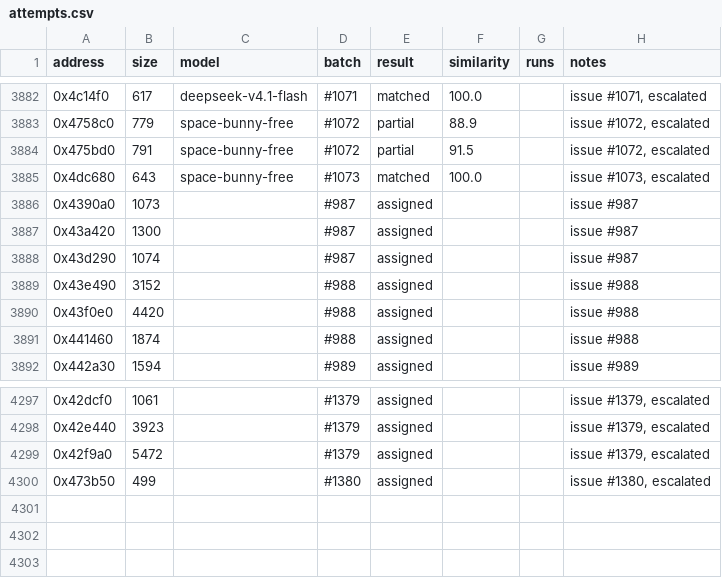
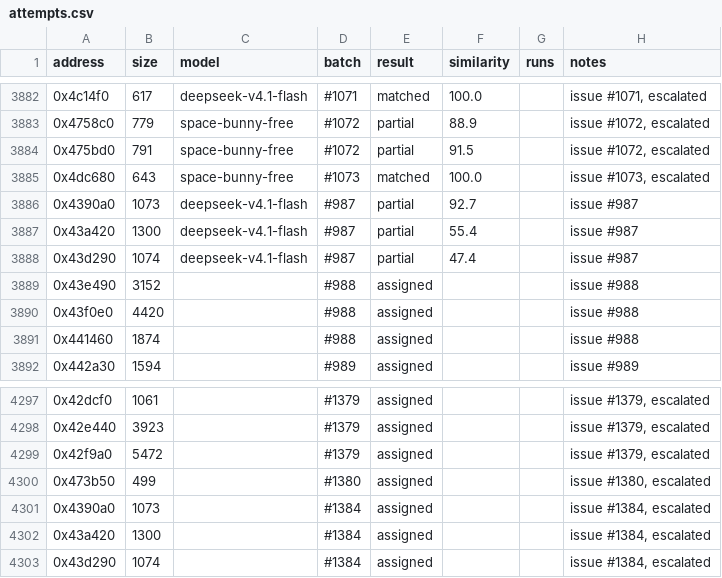
Before and after one commit to CubeB/byte-tactics, a CSV file: data/attempts.csv, drawn as a sheet; only a part is shown, gaps mark what is left out.

```diff
--- a/data/attempts.csv
+++ b/data/attempts.csv
@@ -3885,5 +3885,5 @@ address,size,model,batch,result,similarity,runs,notes
 0x4dc680,643,space-bunny-free,#1073,matched,100.0,,"issue #1073, escalated"
-0x4390a0,1073,,#987,assigned,,,issue #987
-0x43a420,1300,,#987,assigned,,,issue #987
-0x43d290,1074,,#987,assigned,,,issue #987
+0x4390a0,1073,deepseek-v4.1-flash,#987,partial,92.7,,issue #987
+0x43a420,1300,deepseek-v4.1-flash,#987,partial,55.4,,issue #987
+0x43d290,1074,deepseek-v4.1-flash,#987,partial,47.4,,issue #987
 0x43e490,3152,,#988,assigned,,,issue #988
@@ -4300 +4300,4 @@ address,size,model,batch,result,similarity,runs,notes
 0x473b50,499,,#1380,assigned,,,"issue #1380, escalated"
+0x4390a0,1073,,#1384,assigned,,,"issue #1384, escalated"
+0x43a420,1300,,#1384,assigned,,,"issue #1384, escalated"
+0x43d290,1074,,#1384,assigned,,,"issue #1384, escalated"
```
Also changed, not shown: data/batches.csv, data/progress.csv, 2 other files.
